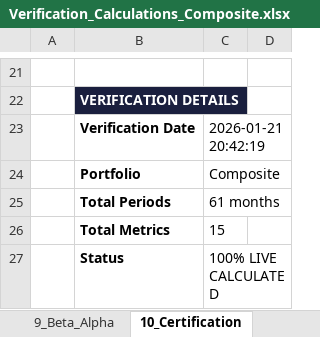
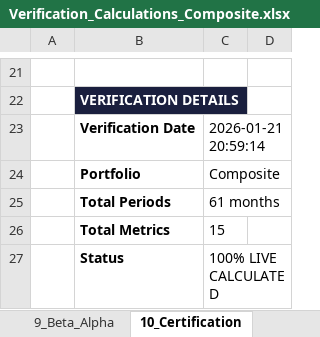
Before and after one commit to Abshirs716/capx100-gips-engine, an Excel workbook: gips_outputs/Verification_Calculations_Composite.xlsx, sheet 10_Certification, drawn as a sheet; only a part is shown, gaps mark what is left out; values as stored, in another font and other column widths than the file's, no borders; the diff names each change by its address in the sheet, - before the commit and + after, or states it on an @@ line.

```diff
--- a/gips_outputs/Verification_Calculations_Composite.xlsx (sheet 10_Certification)
+++ b/gips_outputs/Verification_Calculations_Composite.xlsx (sheet 10_Certification)
-C23: 2026-01-21 20:42:19
+C23: 2026-01-21 20:59:14
```
Also changed, not shown: sheet 9_Beta_Alpha, sheet 1_All_15_Metrics, gips_outputs/Holdings_Summary_Sample_Composite.xlsx, gips_outputs/Performance_Data_Sample_Composite.xlsx, 13 other files.
